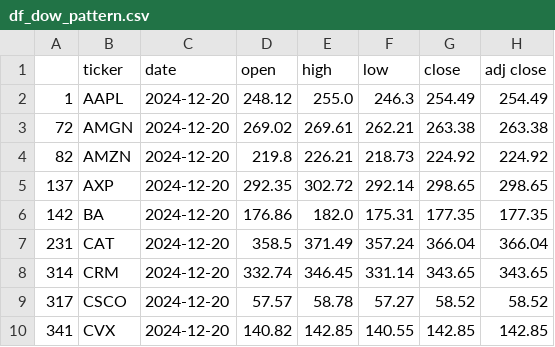
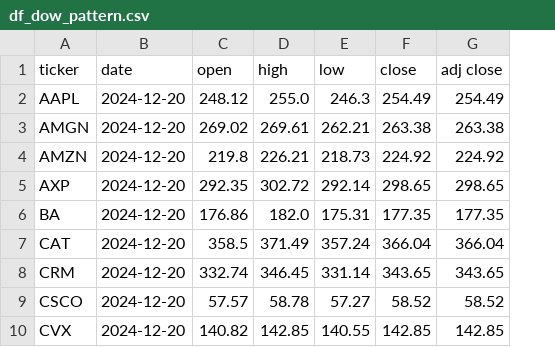
Before and after one commit to bhattathakur/candlestick_patterns, a CSV file: df_dow_pattern.csv, drawn as a sheet; only a part is shown; the diff names each change by its address in the sheet, - before the commit and + after, or states it on an @@ line.

```diff
--- a/df_dow_pattern.csv
+++ b/df_dow_pattern.csv
-column A, rows 2-10: 1 | 72 | 82 | 137 | 142 | 231 | 314 | 317 | 341
```
Also changed, not shown: df_nasdaq100_pattern.csv, df_nasdaqipo_pattern.csv, 2 other files.
